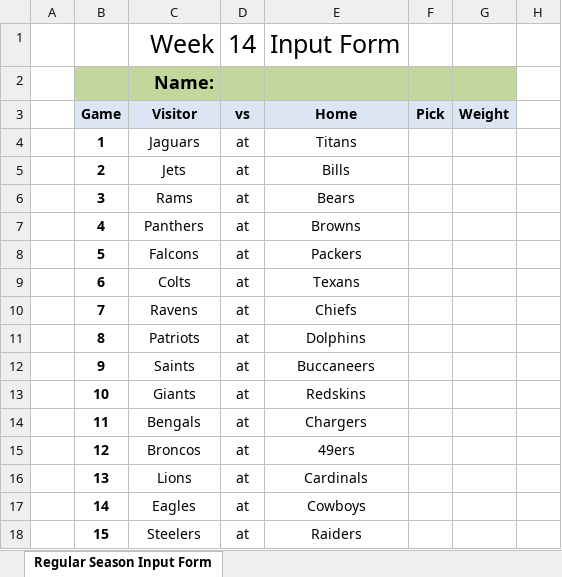
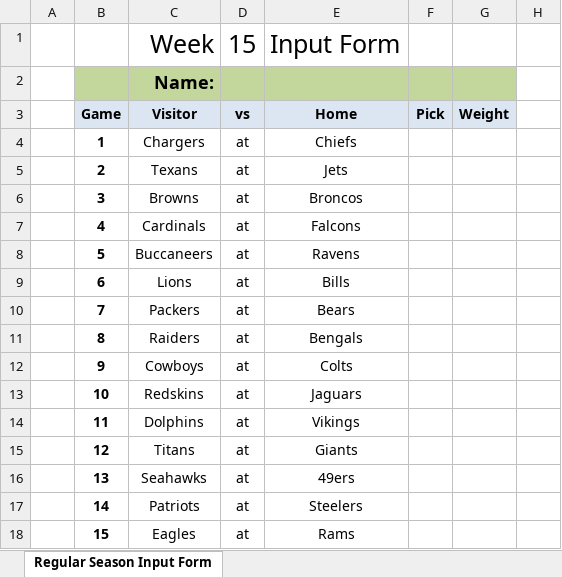
Before and after one commit to jlwebpages/fp, an Excel workbook: regular_season_inputs.xlsx, sheet Regular Season Input Form, drawn as a sheet; only a part is shown; values as stored, in another font and other column widths than the file's, no borders; the diff covers the shown part only; the diff names each change by its address in the sheet, - before the commit and + after, or states it on an @@ line.

```diff
--- a/regular_season_inputs.xlsx (sheet Regular Season Input Form)
+++ b/regular_season_inputs.xlsx (sheet Regular Season Input Form)
-D1: 14
+D1: 15
-C4: Jaguars
+C4: Chargers
-E4: Titans
+E4: Chiefs
-C5: Jets
+C5: Texans
-E5: Bills
+E5: Jets
-C6: Rams
+C6: Browns
-E6: Bears
+E6: Broncos
-C7: Panthers
+C7: Cardinals
-E7: Browns
+E7: Falcons
-C8: Falcons
+C8: Buccaneers
-E8: Packers
+E8: Ravens
-C9: Colts
+C9: Lions
-E9: Texans
+E9: Bills
-C10: Ravens
+C10: Packers
-E10: Chiefs
+E10: Bears
-C11: Patriots
+C11: Raiders
-E11: Dolphins
+E11: Bengals
-C12: Saints
+C12: Cowboys
-E12: Buccaneers
+E12: Colts
-C13: Giants
+C13: Redskins
-E13: Redskins
+E13: Jaguars
-C14: Bengals
+C14: Dolphins
-E14: Chargers
+E14: Vikings
-C15: Broncos
+C15: Titans
-E15: 49ers
+E15: Giants
-C16: Lions
+C16: Seahawks
-E16: Cardinals
+E16: 49ers
-C17: Eagles
+C17: Patriots
-E17: Cowboys
+E17: Steelers
-C18: Steelers
+C18: Eagles
-E18: Raiders
+E18: Rams
```
Also changed, not shown: 2 edited cells elsewhere in this sheet, hidden cells, regular_season_prelim.xlsm, 3 other files.
